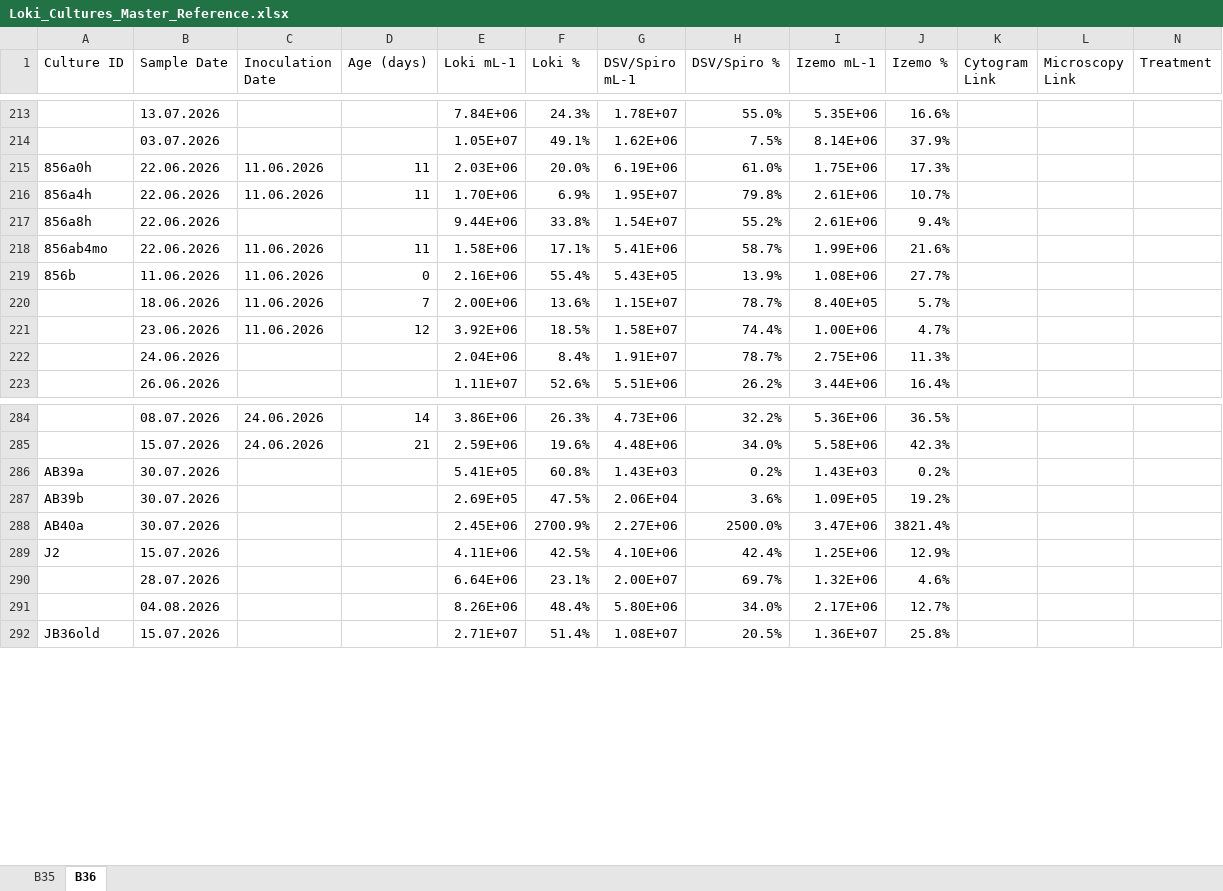
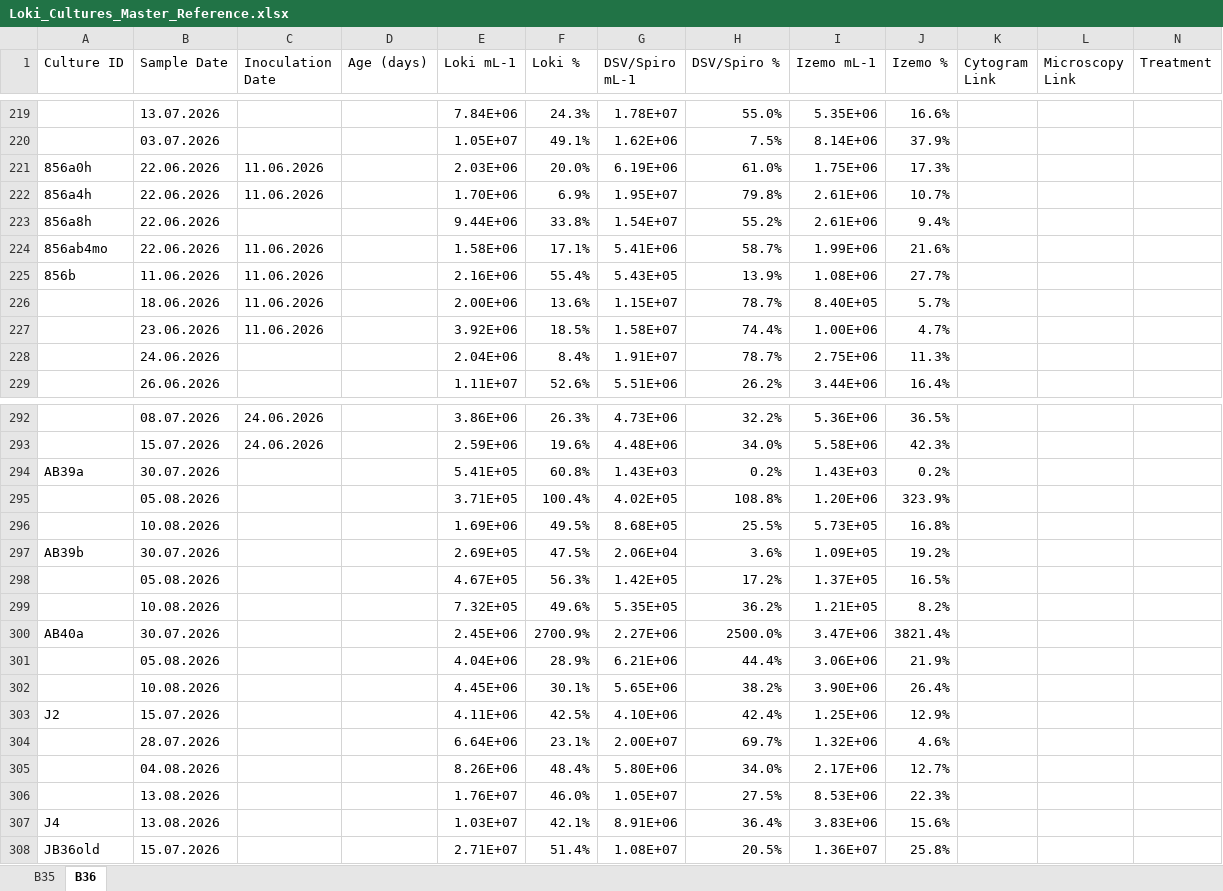
Before and after one commit to gthornes/Schleper_Lab_FACS, an Excel workbook: Uploaded sheet/Loki_Cultures_Master_Reference.xlsx, sheet B36, drawn as a sheet; only a part is shown, gaps mark what is left out; values as stored, in another font and other column widths than the file's, no cell formats; addresses are those after the commit; the diff covers the shown part only; the diff names each change by its address in the sheet, - before the commit and + after, or states it on an @@ line.

```diff
--- a/Uploaded sheet/Loki_Cultures_Master_Reference.xlsx (sheet B36)
+++ b/Uploaded sheet/Loki_Cultures_Master_Reference.xlsx (sheet B36)
-D221:D222 (Age (days)): 11
+D221:D222 (Age (days)): (empty)
-D224 (Age (days)): 11
+D224 (Age (days)): (empty)
-D225 (Age (days)): 0
+D225 (Age (days)): (empty)
-D226 (Age (days)): 7
+D226 (Age (days)): (empty)
-D227 (Age (days)): 12
+D227 (Age (days)): (empty)
-D292 (Age (days)): 14
+D292 (Age (days)): (empty)
-D293 (Age (days)): 21
+D293 (Age (days)): (empty)
+row 295:  | 05.08.2026 |  |  | 3.71E+05 | 100.4% | 4.02E+05 | 108.8% | 1.20E+06 | 323.9%
+row 296:  | 10.08.2026 |  |  | 1.69E+06 | 49.5% | 8.68E+05 | 25.5% | 5.73E+05 | 16.8%
+row 298:  | 05.08.2026 |  |  | 4.67E+05 | 56.3% | 1.42E+05 | 17.2% | 1.37E+05 | 16.5%
+row 299:  | 10.08.2026 |  |  | 7.32E+05 | 49.6% | 5.35E+05 | 36.2% | 1.21E+05 | 8.2%
+row 301:  | 05.08.2026 |  |  | 4.04E+06 | 28.9% | 6.21E+06 | 44.4% | 3.06E+06 | 21.9%
+row 302:  | 10.08.2026 |  |  | 4.45E+06 | 30.1% | 5.65E+06 | 38.2% | 3.90E+06 | 26.4%
+row 306:  | 13.08.2026 |  |  | 1.76E+07 | 46.0% | 1.05E+07 | 27.5% | 8.53E+06 | 22.3%
+row 307: J4 | 13.08.2026 |  |  | 1.03E+07 | 42.1% | 8.91E+06 | 36.4% | 3.83E+06 | 15.6%
```
Also changed, not shown: other rows of this sheet, sheet B35, cell formats, formulas that keep their value, hidden cells, links_lookup.xlsx, 3 other files.
